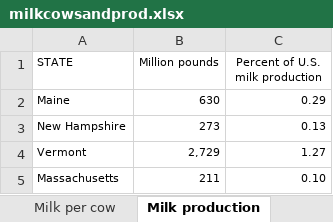
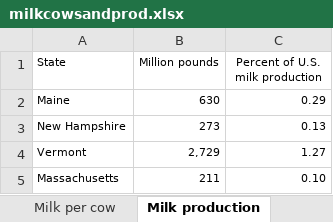
Before and after one commit to ninae555/case_studdy_1, an Excel workbook: milkcowsandprod.xlsx, sheet Milk production, drawn as a sheet; only a part is shown; values as stored, in another font and other column widths than the file's, no borders; the diff names each change by its address in the sheet, - before the commit and + after, or states it on an @@ line.

```diff
--- a/milkcowsandprod.xlsx (sheet Milk production)
+++ b/milkcowsandprod.xlsx (sheet Milk production)
-A1: STATE
+A1: State
```
Also changed, not shown: arg_xlsx/sunflower_contd.xlsx, 10 other files.
